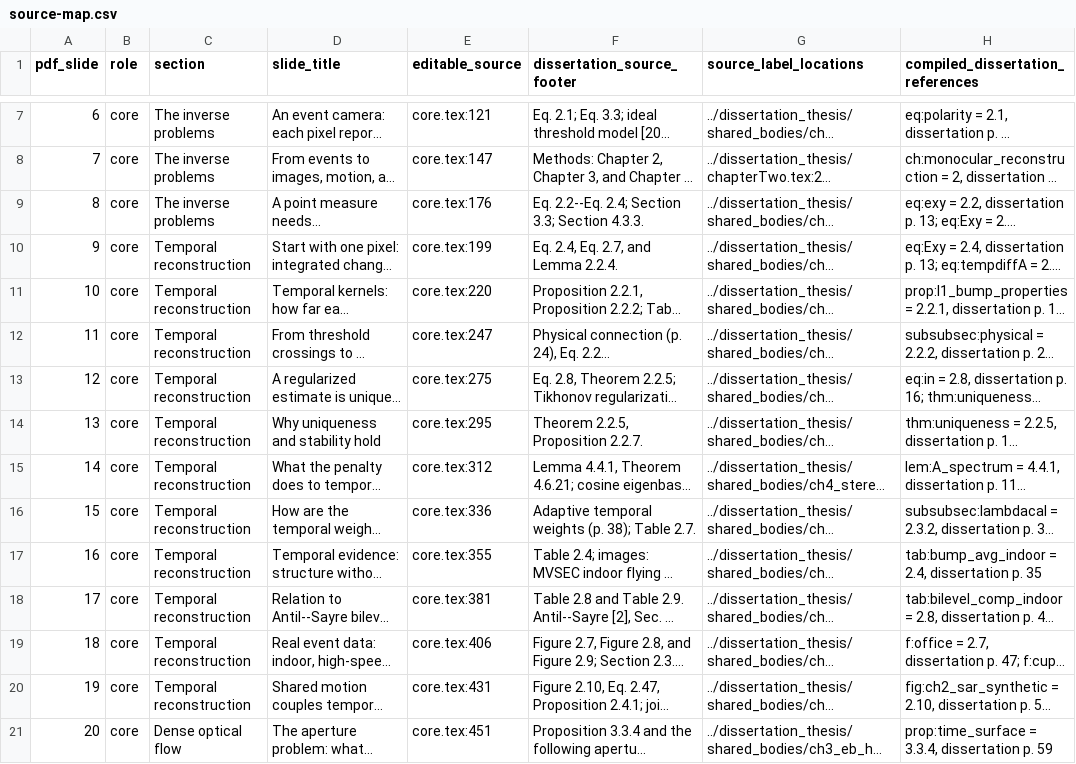
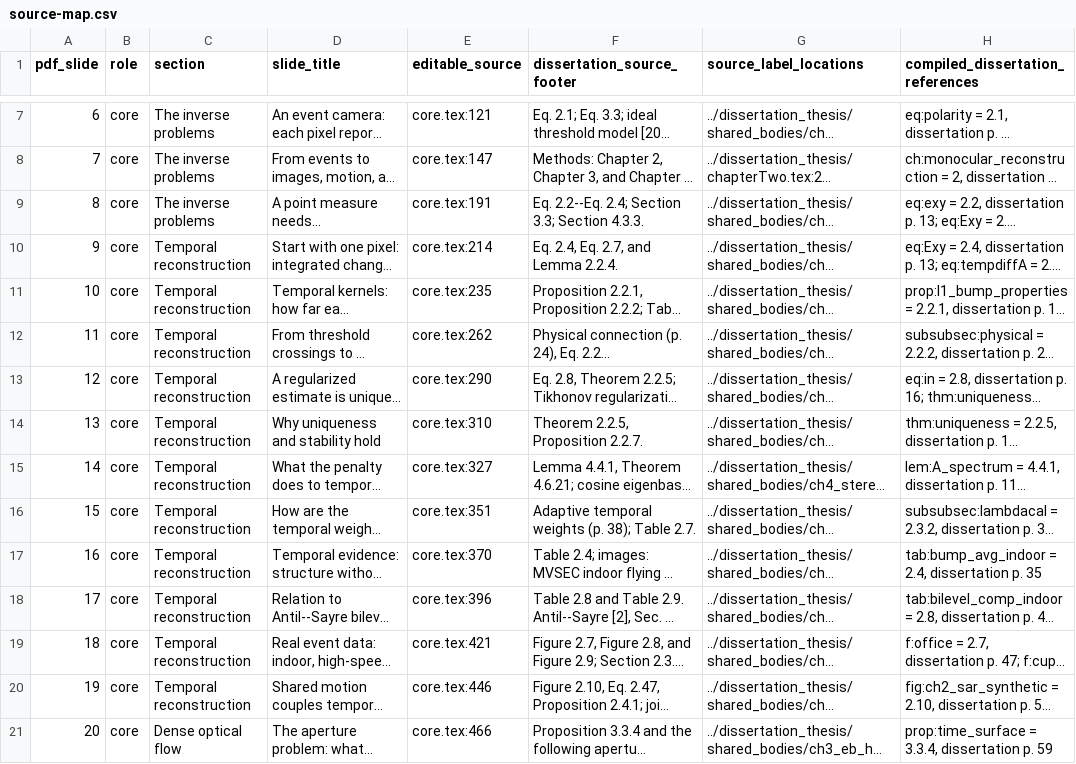
Before and after one commit to 8248902/dissertation_defense, a CSV file: source-map.csv, drawn as a sheet; only a part is shown, gaps mark what is left out; long unchanged cells end in …; the diff covers the shown part only; the diff names each change by its address in the sheet, - before the commit and + after, or states it on an @@ line.

```diff
--- a/source-map.csv
+++ b/source-map.csv
-E9 (editable_source): core.tex:176
+E9 (editable_source): core.tex:191
-E10 (editable_source): core.tex:199
+E10 (editable_source): core.tex:214
-E11 (editable_source): core.tex:220
+E11 (editable_source): core.tex:235
-E12 (editable_source): core.tex:247
+E12 (editable_source): core.tex:262
-E13 (editable_source): core.tex:275
+E13 (editable_source): core.tex:290
-E14 (editable_source): core.tex:295
+E14 (editable_source): core.tex:310
-E15 (editable_source): core.tex:312
+E15 (editable_source): core.tex:327
-E16 (editable_source): core.tex:336
+E16 (editable_source): core.tex:351
-E17 (editable_source): core.tex:355
+E17 (editable_source): core.tex:370
-E18 (editable_source): core.tex:381
+E18 (editable_source): core.tex:396
-E19 (editable_source): core.tex:406
+E19 (editable_source): core.tex:421
-E20 (editable_source): core.tex:431
+E20 (editable_source): core.tex:446
-E21 (editable_source): core.tex:451
+E21 (editable_source): core.tex:466
```
Also changed, not shown: 13 edited cells elsewhere in this file, 13 other files.
